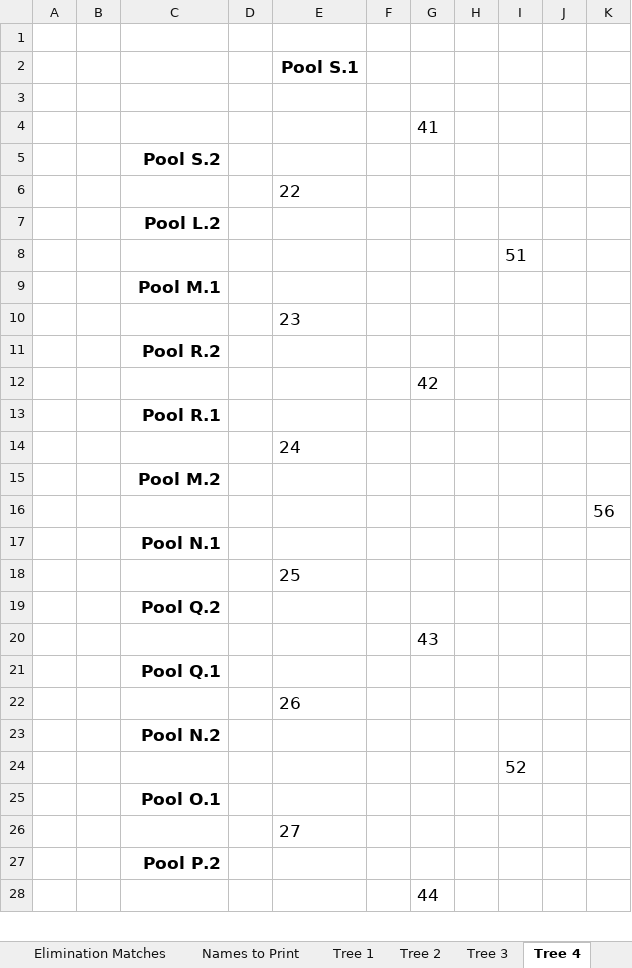
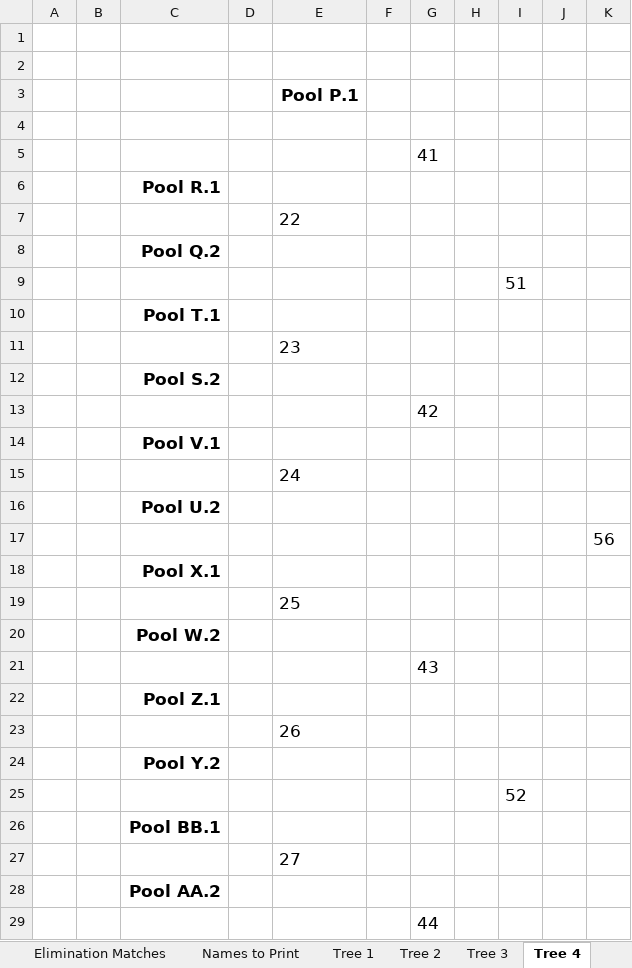
Before and after one commit to gitrgoliveira/bracket-creator, an Excel workbook: pools-example-large.xlsx, sheet Tree 4, drawn as a sheet; only a part is shown; values as stored, in another font and other column widths than the file's, no borders; removed rows and columns are numbered as before the commit, all else as after; the diff covers the shown part only; the diff names each change by its address in the sheet, - before the commit and + after, or states it on an @@ line.

```diff
--- a/pools-example-large.xlsx (sheet Tree 4)
+++ b/pools-example-large.xlsx (sheet Tree 4)
+row 2: (empty)
-E3: Pool S.1
+E3: Pool P.1
+row 6:  |  | Pool R.1
@@ row 6 moved to row 7: 22 @@
+row 8:  |  | Pool Q.2
@@ row 8 moved to row 9: 51 @@
+row 10:  |  | Pool T.1
@@ row 10 moved to row 11: 23 @@
-row 7:  |  | Pool L.2
-row 9:  |  | Pool M.1
-row 11:  |  | Pool R.2
-C14: Pool R.1
+C14: Pool V.1
-C16: Pool M.2
+C16: Pool U.2
-C18: Pool N.1
+C18: Pool X.1
-C20: Pool Q.2
+C20: Pool W.2
-C22: Pool Q.1
+C22: Pool Z.1
-C24: Pool N.2
+C24: Pool Y.2
-C26: Pool O.1
+C26: Pool BB.1
-C28: Pool P.2
+C28: Pool AA.2
```
Also changed, not shown: 2 edited cells elsewhere in this sheet, sheet Tree 2, sheet Tree 3, sheet Tree 1, sheet data, sheet Time Estimator, formulas that keep their value, playoffs-example-large.xlsx, playoffs-example-medium.xlsx, 4 other files.
